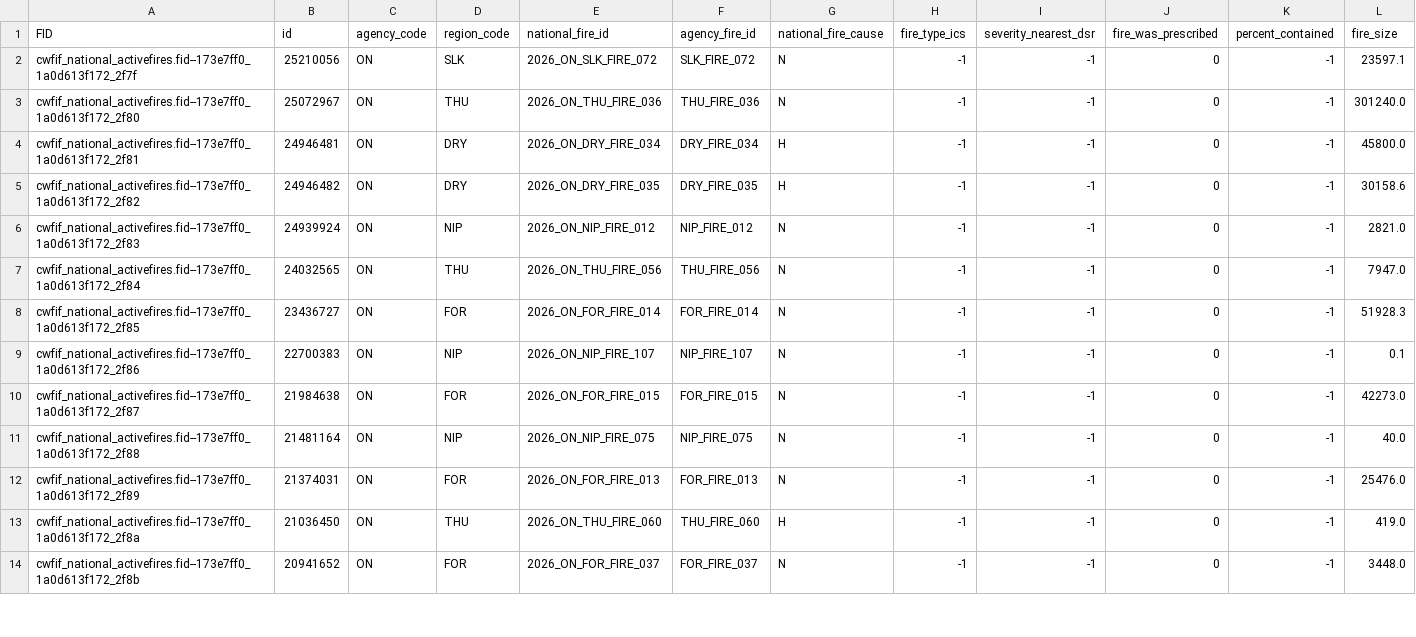
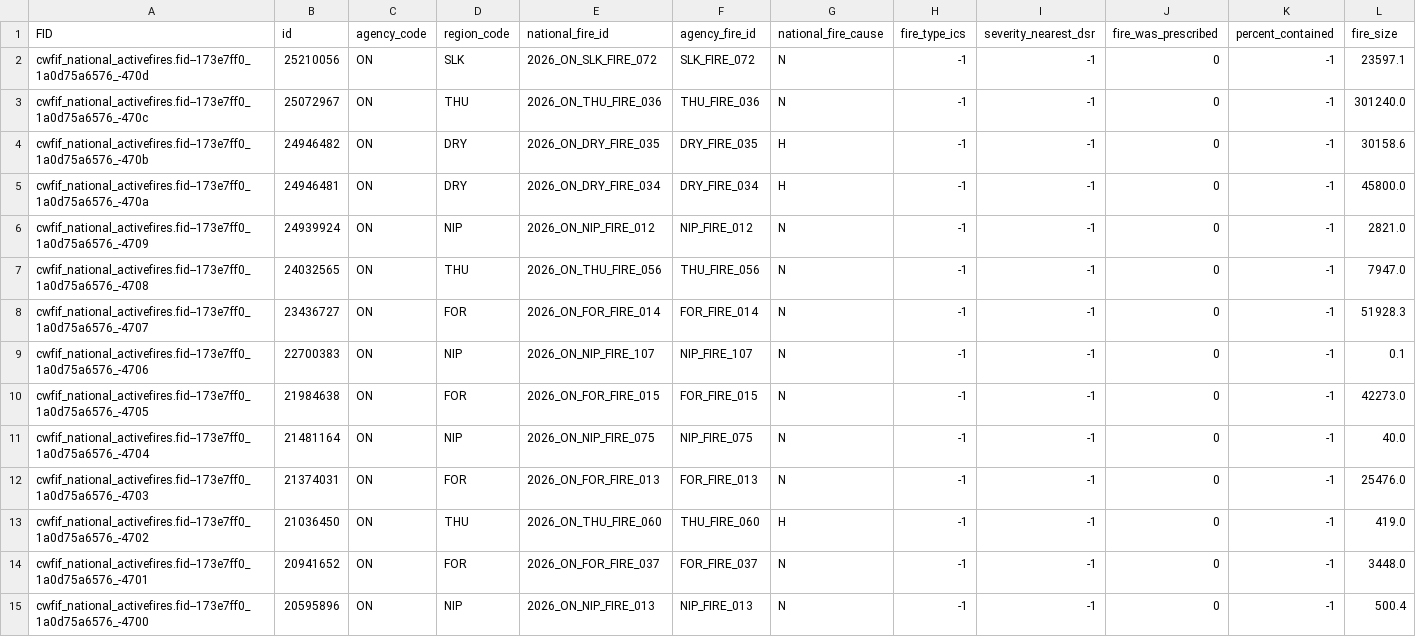
Before and after one commit to jagius/cda-air-quality-compiler, a CSV file: docs/active_fires_on.csv, drawn as a sheet; only a part is shown; removed rows and columns are numbered as before the commit, all else as after; rows hold the shown columns only; the diff covers the shown part only; the diff names each change by its address in the sheet, - before the commit and + after, or states it on an @@ line.

```diff
--- a/docs/active_fires_on.csv
+++ b/docs/active_fires_on.csv
-A2 (FID): cwfif_national_activefires.fid--173e7ff0_1a0d613f172_2f7f
+A2 (FID): cwfif_national_activefires.fid--173e7ff0_1a0d75a6576_-470d
-A3 (FID): cwfif_national_activefires.fid--173e7ff0_1a0d613f172_2f80
+A3 (FID): cwfif_national_activefires.fid--173e7ff0_1a0d75a6576_-470c
-row 4: cwfif_national_activefires.fid--173e7ff0_1a0d613f172_2f81 | 24946481 | ON | DRY | 2026_ON_DRY_FIRE_034 | DRY_FIRE_034 | H | -1 | -1 | 0 | -1 | 45800.0
-A4 (FID): cwfif_national_activefires.fid--173e7ff0_1a0d613f172_2f82
+A4 (FID): cwfif_national_activefires.fid--173e7ff0_1a0d75a6576_-470b
+row 5: cwfif_national_activefires.fid--173e7ff0_1a0d75a6576_-470a | 24946481 | ON | DRY | 2026_ON_DRY_FIRE_034 | DRY_FIRE_034 | H | -1 | -1 | 0 | -1 | 45800.0
-A6 (FID): cwfif_national_activefires.fid--173e7ff0_1a0d613f172_2f83
+A6 (FID): cwfif_national_activefires.fid--173e7ff0_1a0d75a6576_-4709
-A7 (FID): cwfif_national_activefires.fid--173e7ff0_1a0d613f172_2f84
+A7 (FID): cwfif_national_activefires.fid--173e7ff0_1a0d75a6576_-4708
-A8 (FID): cwfif_national_activefires.fid--173e7ff0_1a0d613f172_2f85
+A8 (FID): cwfif_national_activefires.fid--173e7ff0_1a0d75a6576_-4707
-A9 (FID): cwfif_national_activefires.fid--173e7ff0_1a0d613f172_2f86
+A9 (FID): cwfif_national_activefires.fid--173e7ff0_1a0d75a6576_-4706
-A10 (FID): cwfif_national_activefires.fid--173e7ff0_1a0d613f172_2f87
+A10 (FID): cwfif_national_activefires.fid--173e7ff0_1a0d75a6576_-4705
-A11 (FID): cwfif_national_activefires.fid--173e7ff0_1a0d613f172_2f88
+A11 (FID): cwfif_national_activefires.fid--173e7ff0_1a0d75a6576_-4704
-A12 (FID): cwfif_national_activefires.fid--173e7ff0_1a0d613f172_2f89
+A12 (FID): cwfif_national_activefires.fid--173e7ff0_1a0d75a6576_-4703
-A13 (FID): cwfif_national_activefires.fid--173e7ff0_1a0d613f172_2f8a
+A13 (FID): cwfif_national_activefires.fid--173e7ff0_1a0d75a6576_-4702
-A14 (FID): cwfif_national_activefires.fid--173e7ff0_1a0d613f172_2f8b
+A14 (FID): cwfif_national_activefires.fid--173e7ff0_1a0d75a6576_-4701
+row 15: cwfif_national_activefires.fid--173e7ff0_1a0d75a6576_-4700 | 20595896 | ON | NIP | 2026_ON_NIP_FIRE_013 | NIP_FIRE_013 | N | -1 | -1 | 0 | -1 | 500.4
```
Also changed, not shown: 1 removed row and 13 edited cells elsewhere in this file, docs/active_fires.csv, docs/active_fires_ab.csv, 6 other files.
